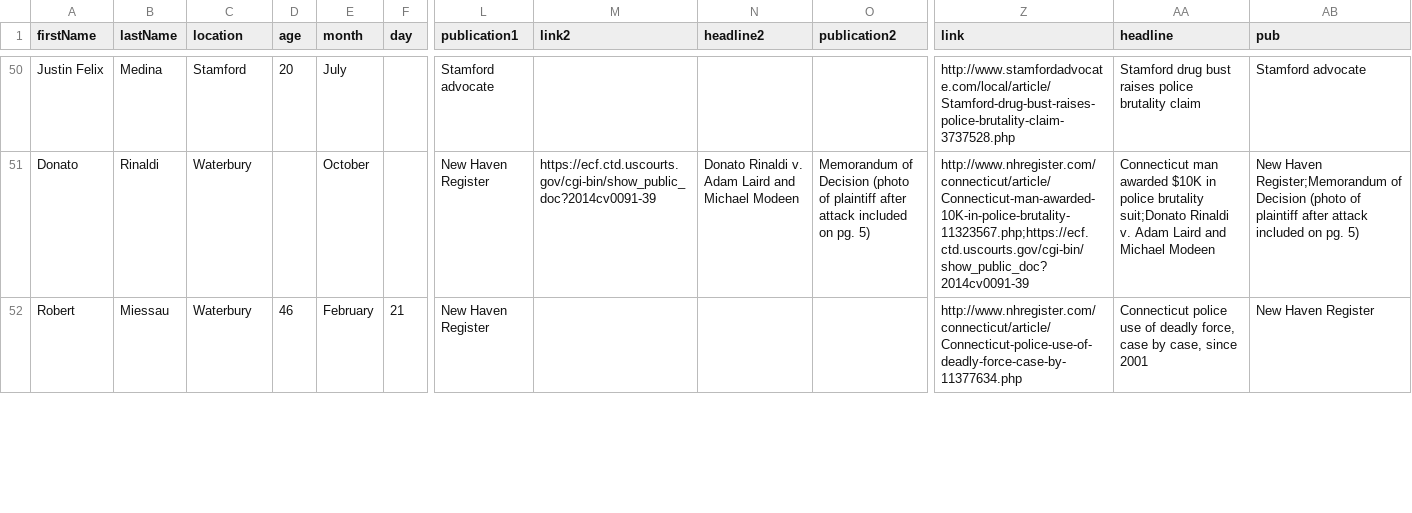
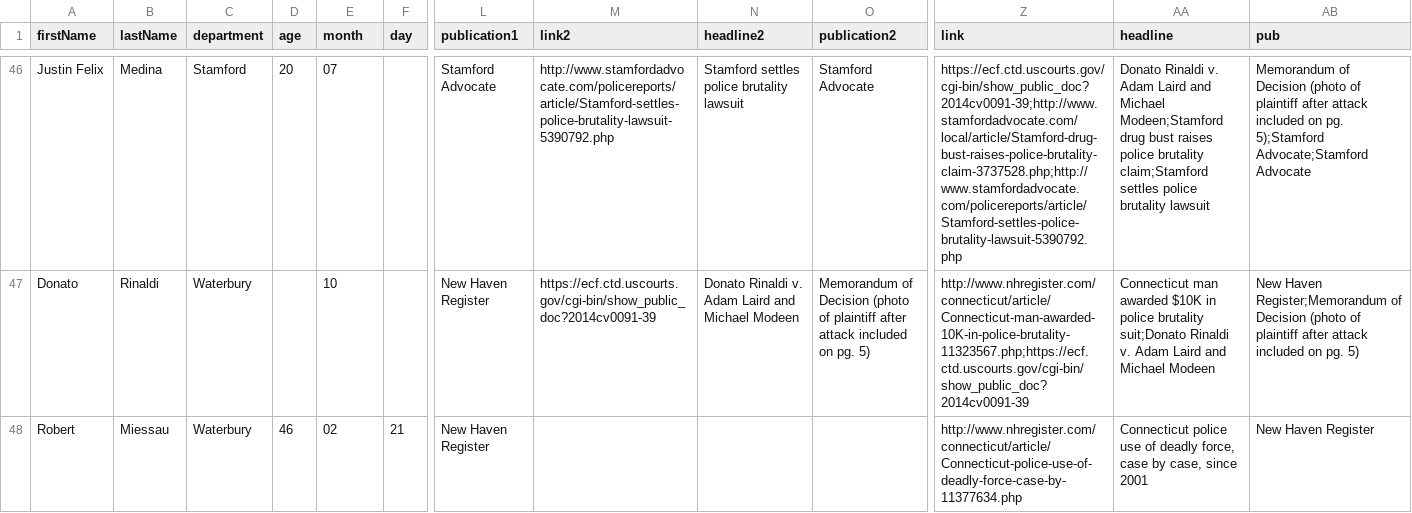
Before and after one commit to camille-s/papb-wall, a CSV file: public/data/dash.csv, drawn as a sheet; only a part is shown, gaps mark what is left out; addresses are those after the commit; the diff covers the shown part only; the diff names each change by its address in the sheet, - before the commit and + after, or states it on an @@ line.

Commit message:
Add new cases, change location to department

```diff
--- a/public/data/dash.csv
+++ b/public/data/dash.csv
-C1: location
+C1: department
-E46 (month): July
+E46 (month): 07
-L46 (publication1): Stamford advocate
+L46 (publication1): Stamford Advocate
-M46 (link2): (empty)
+M46 (link2): http://www.stamfordadvocate.com/policereports/article/Stamford-settles-police-brutality-lawsuit-5390792.php
-N46 (headline2): (empty)
+N46 (headline2): Stamford settles police brutality lawsuit
-O46 (publication2): (empty)
+O46 (publication2): Stamford Advocate
-Z46 (link): http://www.stamfordadvocate.com/local/article/Stamford-drug-bust-raises-police-brutality-claim-3737528.php
+Z46 (link): https://ecf.ctd.uscourts.gov/cgi-bin/show_public_doc?2014cv0091-39;http://www.stamfordadvocate.com/local/article/Stamford-drug-bust-raises-police-brutality-claim-3737528.php;http://www.stamfordadvocate.com/policereports/article/Stamford-settles-police-brutality-lawsuit-5390792.php
-AA46 (headline): Stamford drug bust raises police brutality claim
+AA46 (headline): Donato Rinaldi v. Adam Laird and Michael Modeen;Stamford drug bust raises police brutality claim;Stamford settles police brutality lawsuit
-AB46 (pub): Stamford advocate
+AB46 (pub): Memorandum of Decision (photo of plaintiff after attack included on pg. 5);Stamford Advocate;Stamford Advocate
-E47 (month): October
+E47 (month): 10
-E48 (month): February
+E48 (month): 02
```
Also changed, not shown: 4 removed rows and 112 edited cells elsewhere in this file, 6 other files.
